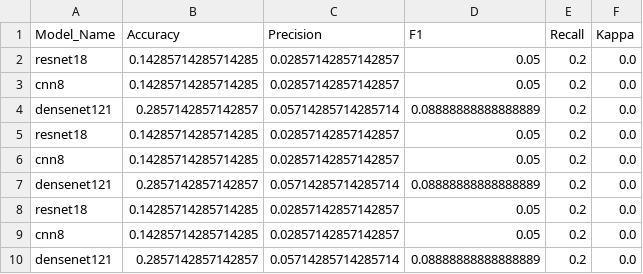
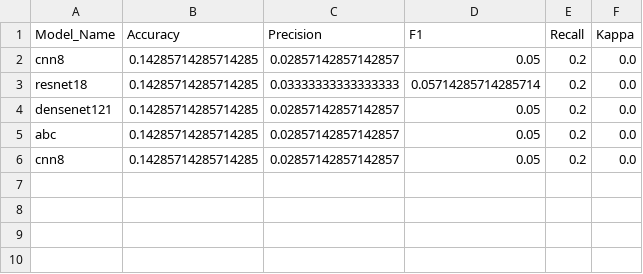
Before and after one commit to can-git/ARI5004Project, a CSV file: Results/metrics.csv, drawn as a sheet.

```diff
--- a/Results/metrics.csv
+++ b/Results/metrics.csv
@@ -1,10 +1,6 @@
 Model_Name,Accuracy,Precision,F1,Recall,Kappa
-resnet18,0.14285714285714285,0.02857142857142857,0.05,0.2,0.0
 cnn8,0.14285714285714285,0.02857142857142857,0.05,0.2,0.0
-densenet121,0.2857142857142857,0.05714285714285714,0.08888888888888889,0.2,0.0
-resnet18,0.14285714285714285,0.02857142857142857,0.05,0.2,0.0
+resnet18,0.14285714285714285,0.03333333333333333,0.05714285714285714,0.2,0.0
+densenet121,0.14285714285714285,0.02857142857142857,0.05,0.2,0.0
+abc,0.14285714285714285,0.02857142857142857,0.05,0.2,0.0
 cnn8,0.14285714285714285,0.02857142857142857,0.05,0.2,0.0
-densenet121,0.2857142857142857,0.05714285714285714,0.08888888888888889,0.2,0.0
-resnet18,0.14285714285714285,0.02857142857142857,0.05,0.2,0.0
-cnn8,0.14285714285714285,0.02857142857142857,0.05,0.2,0.0
-densenet121,0.2857142857142857,0.05714285714285714,0.08888888888888889,0.2,0.0
```
Also changed, not shown: 17 other files.
